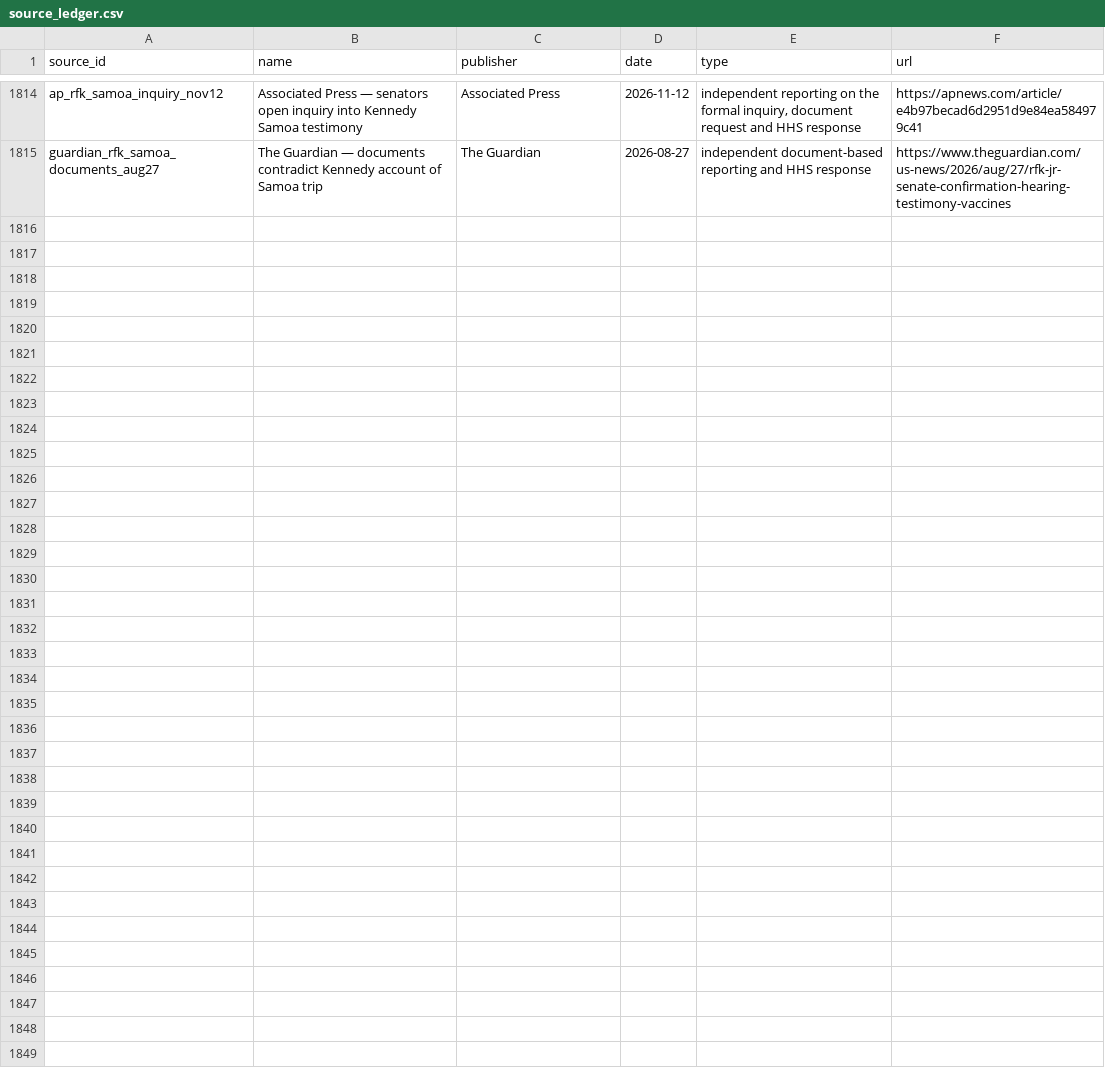
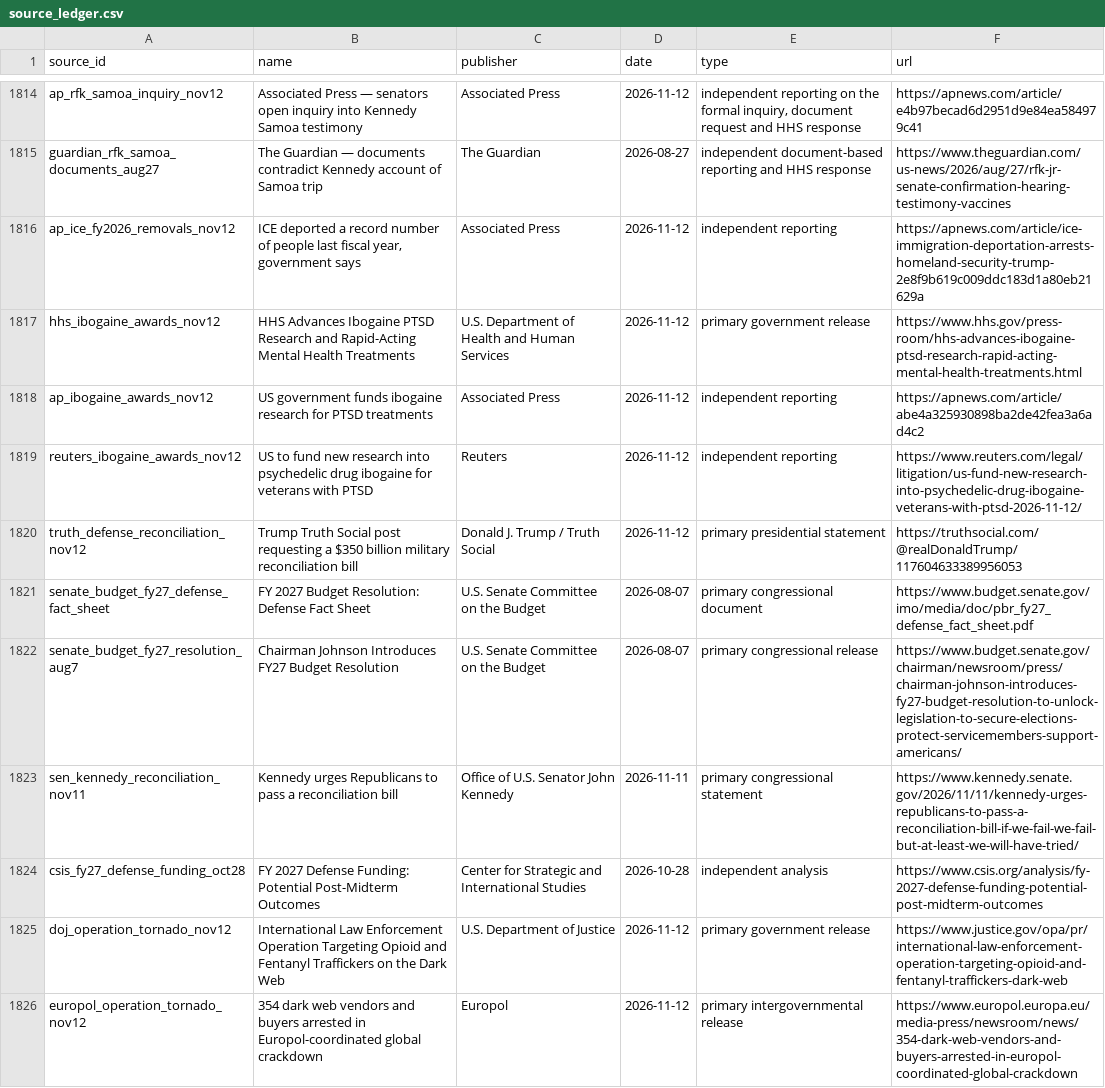
Before and after one commit to PauseBeforeHarmProtocol/the-record, a CSV file: data/source_ledger.csv, drawn as a sheet; only a part is shown, gaps mark what is left out.

Commit message:
Maintain The Record: accepted release 10.238.0

```diff
--- a/data/source_ledger.csv
+++ b/data/source_ledger.csv
@@ -1815 +1815,12 @@ ap_rfk_samoa_inquiry_nov12,Associated Press — senators open inquiry into Kenne
 guardian_rfk_samoa_documents_aug27,The Guardian — documents contradict Kennedy account of Samoa trip,The Guardian,2026-08-27,independent document-based reporting and HHS response,https://www.theguardian.com/us-news/2026/aug/27/rfk-jr-senate-confirmation-hearing-testimony-vaccines
+ap_ice_fy2026_removals_nov12,"ICE deported a record number of people last fiscal year, government says",Associated Press,2026-11-12,independent reporting,https://apnews.com/article/ice-immigration-deportation-arrests-homeland-security-trump-2e8f9b619c009ddc183d1a80eb21629a
+hhs_ibogaine_awards_nov12,HHS Advances Ibogaine PTSD Research and Rapid-Acting Mental Health Treatments,U.S. Department of Health and Human Services,2026-11-12,primary government release,https://www.hhs.gov/press-room/hhs-advances-ibogaine-ptsd-research-rapid-acting-mental-health-treatments.html
+ap_ibogaine_awards_nov12,US government funds ibogaine research for PTSD treatments,Associated Press,2026-11-12,independent reporting,https://apnews.com/article/abe4a325930898ba2de42fea3a6ad4c2
+reuters_ibogaine_awards_nov12,US to fund new research into psychedelic drug ibogaine for veterans with PTSD,Reuters,2026-11-12,independent reporting,https://www.reuters.com/legal/litigation/us-fund-new-research-into-psychedelic-drug-ibogaine-veterans-with-ptsd-2026-11-12/
+truth_defense_reconciliation_nov12,Trump Truth Social post requesting a $350 billion military reconciliation bill,Donald J. Trump / Truth Social,2026-11-12,primary presidential statement,https://truthsocial.com/@realDonaldTrump/117604633389956053
+senate_budget_fy27_defense_fact_sheet,FY 2027 Budget Resolution: Defense Fact Sheet,U.S. Senate Committee on the Budget,2026-08-07,primary congressional document,https://www.budget.senate.gov/imo/media/doc/pbr_fy27_defense_fact_sheet.pdf
+senate_budget_fy27_resolution_aug7,Chairman Johnson Introduces FY27 Budget Resolution,U.S. Senate Committee on the Budget,2026-08-07,primary congressional release,https://www.budget.senate.gov/chairman/newsroom/press/chairman-johnson-introduces-fy27-budget-resolution-to-unlock-legislation-to-secure-elections-protect-servicemembers-support-americans/
+sen_kennedy_reconciliation_nov11,Kennedy urges Republicans to pass a reconciliation bill,Office of U.S. Senator John Kennedy,2026-11-11,primary congressional statement,https://www.kennedy.senate.gov/2026/11/11/kennedy-urges-republicans-to-pass-a-reconciliation-bill-if-we-fail-we-fail-but-at-least-we-will-have-tried/
+csis_fy27_defense_funding_oct28,FY 2027 Defense Funding: Potential Post-Midterm Outcomes,Center for Strategic and International Studies,2026-10-28,independent analysis,https://www.csis.org/analysis/fy-2027-defense-funding-potential-post-midterm-outcomes
+doj_operation_tornado_nov12,International Law Enforcement Operation Targeting Opioid and Fentanyl Traffickers on the Dark Web,U.S. Department of Justice,2026-11-12,primary government release,https://www.justice.gov/opa/pr/international-law-enforcement-operation-targeting-opioid-and-fentanyl-traffickers-dark-web
+europol_operation_tornado_nov12,354 dark web vendors and buyers arrested in Europol-coordinated global crackdown,Europol,2026-11-12,primary intergovernmental release,https://www.europol.europa.eu/media-press/newsroom/news/354-dark-web-vendors-and-buyers-arrested-in-europol-coordinated-global-crackdown
```
Also changed, not shown: 41 other files.
